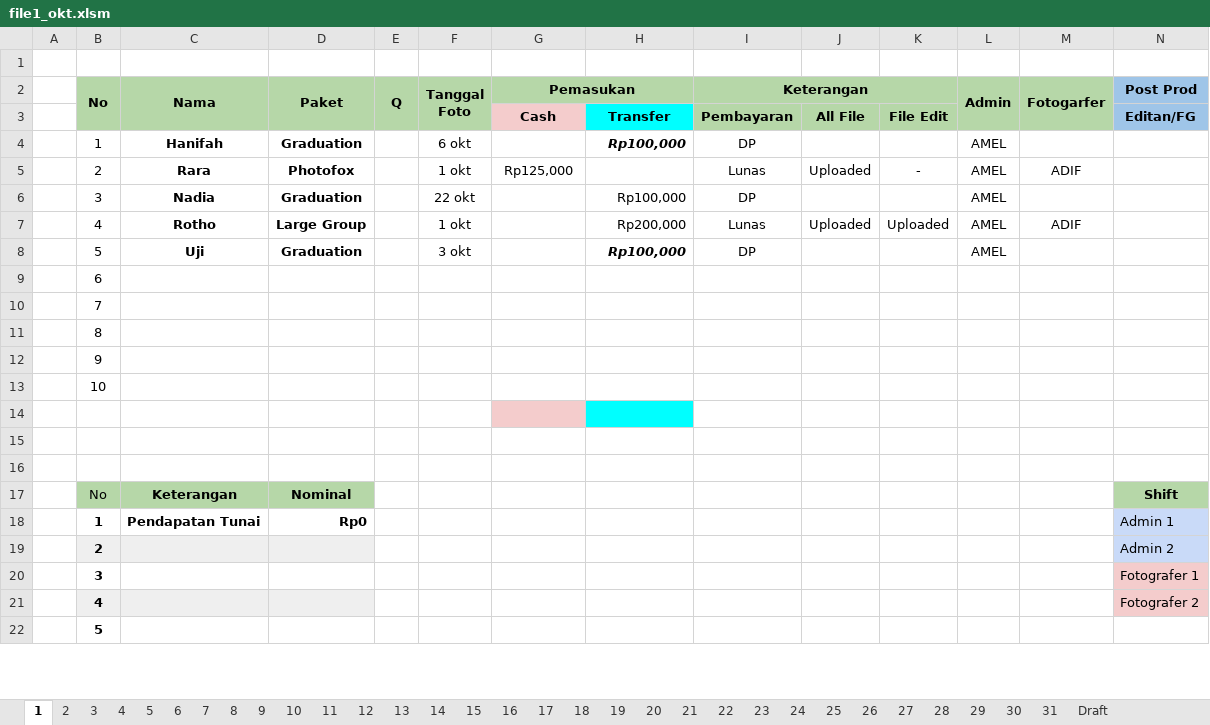
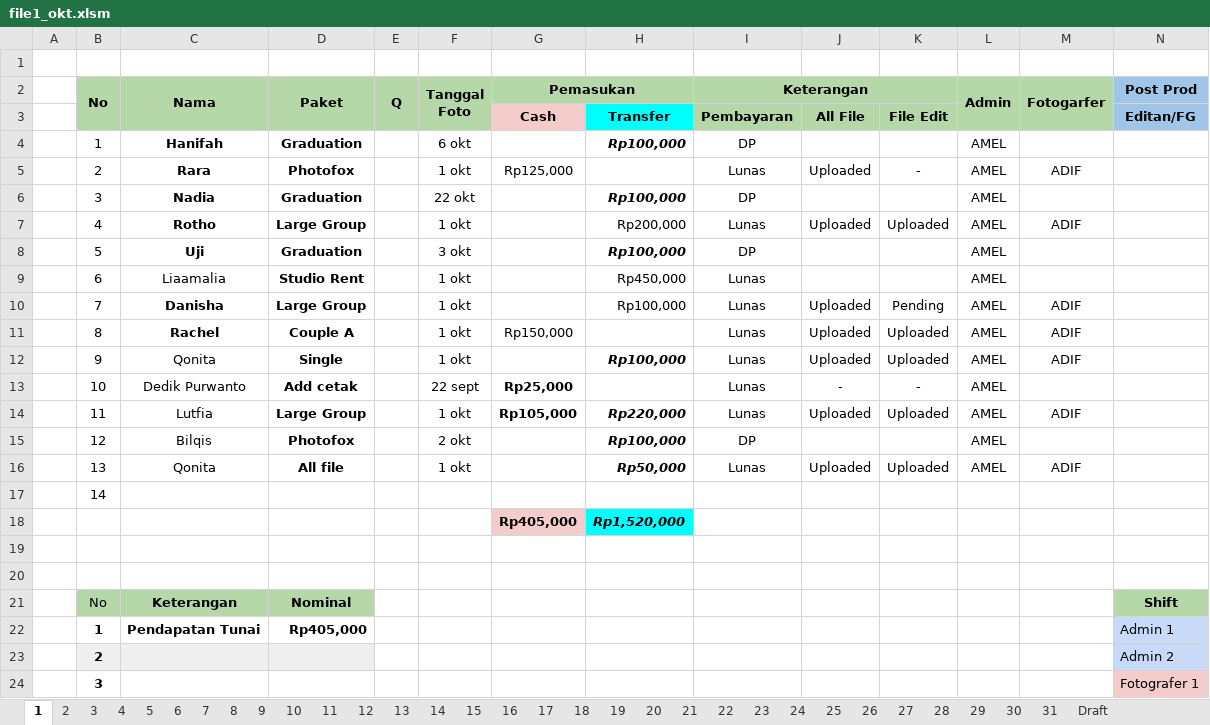
Before and after one commit to whynunuu/FoxeStudio, an Excel workbook: file1_okt.xlsm, sheet 1, drawn as a sheet; only a part is shown; the shorter side is filled out with more unchanged rows; values as stored, in another font and other column widths than the file's, no borders; charts and pictures and conditional formats not drawn; removed rows and columns are numbered as before the commit, all else as after; rows hold the shown columns only; the diff covers the shown part only; the diff names each change by its address in the sheet, - before the commit and + after, or states it on an @@ line.

```diff
--- a/file1_okt.xlsm (sheet 1)
+++ b/file1_okt.xlsm (sheet 1)
@@ H6 bold: off → on, italic: off → on @@
-row 9:  | 6
-row 10:  | 7
-row 11:  | 8
-row 12:  | 9
+row 9:  | 6 | Liaamalia | Studio Rent |  | 1 okt |  | Rp450,000 | Lunas |  |  | AMEL
+row 10:  | 7 | Danisha | Large Group |  | 1 okt |  | Rp100,000 | Lunas | Uploaded | Pending | AMEL | ADIF
+row 11:  | 8 | Rachel | Couple A |  | 1 okt | Rp150,000 |  | Lunas | Uploaded | Uploaded | AMEL | ADIF
+row 12:  | 9 | Qonita | Single |  | 1 okt |  | Rp100,000 | Lunas | Uploaded | Uploaded | AMEL | ADIF
+row 13:  | 10 | Dedik Purwanto | Add cetak |  | 22 sept | Rp25,000 |  | Lunas | - | - | AMEL
+row 14:  | 11 | Lutfia | Large Group |  | 1 okt | Rp105,000 | Rp220,000 | Lunas | Uploaded | Uploaded | AMEL | ADIF
+row 15:  | 12 | Bilqis | Photofox |  | 2 okt |  | Rp100,000 | DP |  |  | AMEL
+row 16:  | 13 | Qonita | All file |  | 1 okt |  | Rp50,000 | Lunas | Uploaded | Uploaded | AMEL | ADIF
-B17 (No): 10
+B17 (No): 14
-row 18: (empty)
+row 18:  |  |  |  |  |  | Rp405,000 | Rp1,520,000
-D22 (Paket): Rp0
+D22 (Paket): Rp405,000
```
Also changed, not shown: 3 added rows, 3 removed rows, 7 edited cells and cell formats elsewhere in this sheet, sheet Resume Karyawan KPI, sheet 2, sheet 31, formulas that keep their value, charts or pictures, file2.xlsx, file2_okt.xlsx, 7 other files.
